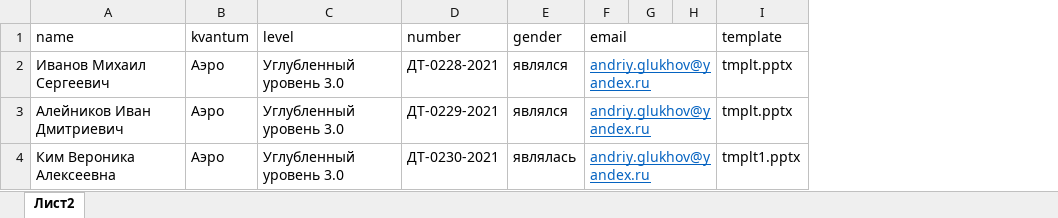
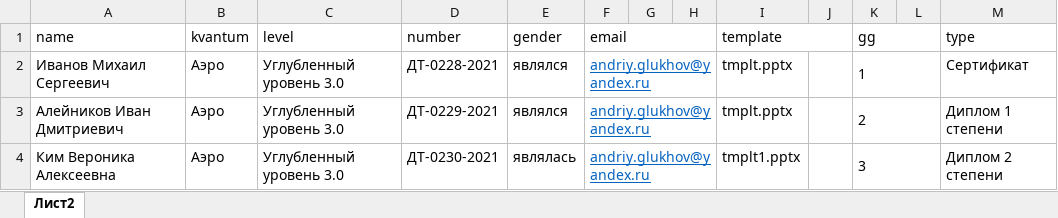
Before and after one commit to AndreyGL0290/Certificater, an Excel workbook: data_copy_small.xlsx, sheet Лист2, drawn as a sheet; values as stored, in another font and other column widths than the file's, no borders; the diff names each change by its address in the sheet, - before the commit and + after, or states it on an @@ line.

Commit message:
Made new columns

```diff
--- a/data_copy_small.xlsx (sheet Лист2)
+++ b/data_copy_small.xlsx (sheet Лист2)
+column J, empty
+column K (gg), rows 2-4: 1 | 2 | 3
+column L, empty
+column M (type), rows 2-4: Сертификат | Диплом 1 степени | Диплом 2 степени
+I1:J1 merged
```
